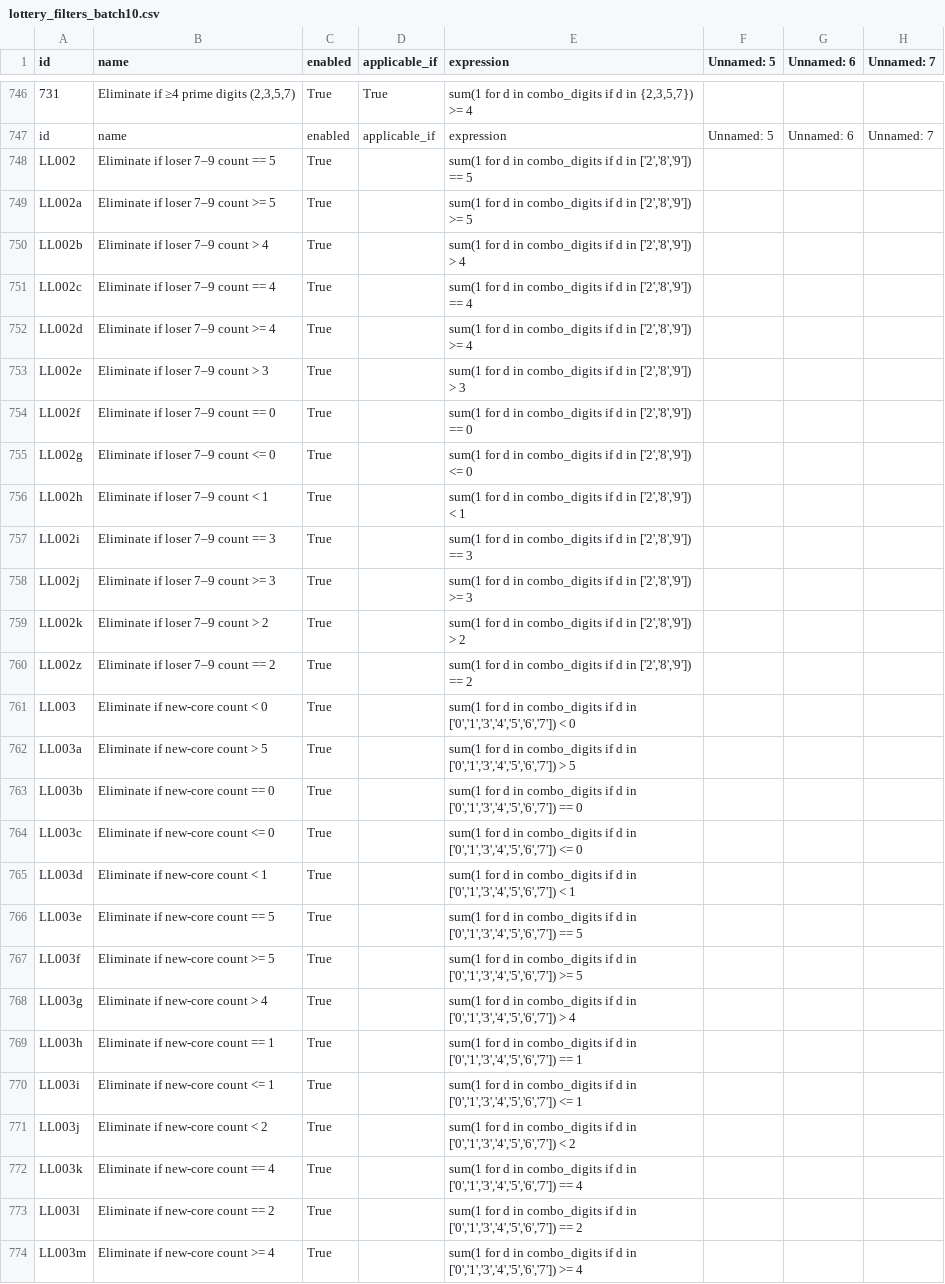
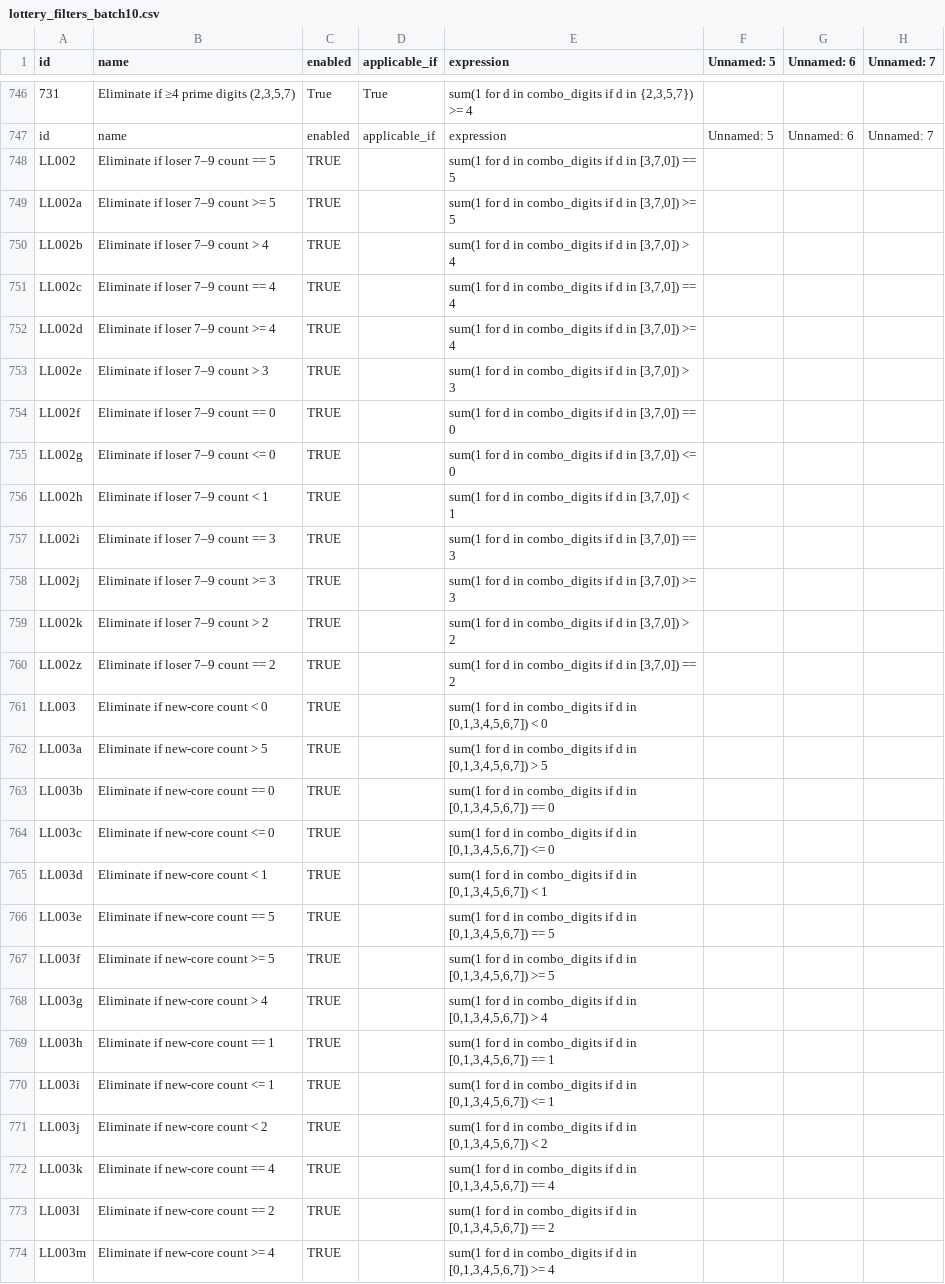
Before and after one commit to wanawin/archeatype, a CSV file: pages/lottery_filters_batch10.csv, drawn as a sheet; only a part is shown, gaps mark what is left out; the diff covers the shown part only; the diff names each change by its address in the sheet, - before the commit and + after, or states it on an @@ line.

Commit message:
Update lottery_filters_batch10.csv

```diff
--- a/pages/lottery_filters_batch10.csv
+++ b/pages/lottery_filters_batch10.csv
-C748:C774 (enabled): True
+C748:C774 (enabled): TRUE
-E748 (expression): …d in ['2','8','9']) == 5
+E748 (expression): …d in [3,7,0]) == 5
-E749 (expression): …d in ['2','8','9']) >= 5
+E749 (expression): …d in [3,7,0]) >= 5
-E750 (expression): …d in ['2','8','9']) > 4
+E750 (expression): …d in [3,7,0]) > 4
-E751 (expression): …d in ['2','8','9']) == 4
+E751 (expression): …d in [3,7,0]) == 4
-E752 (expression): …d in ['2','8','9']) >= 4
+E752 (expression): …d in [3,7,0]) >= 4
-E753 (expression): …d in ['2','8','9']) > 3
+E753 (expression): …d in [3,7,0]) > 3
-E754 (expression): …d in ['2','8','9']) == 0
+E754 (expression): …d in [3,7,0]) == 0
-E755 (expression): …d in ['2','8','9']) <= 0
+E755 (expression): …d in [3,7,0]) <= 0
-E756 (expression): …d in ['2','8','9']) < 1
+E756 (expression): …d in [3,7,0]) < 1
-E757 (expression): …d in ['2','8','9']) == 3
+E757 (expression): …d in [3,7,0]) == 3
-E758 (expression): …d in ['2','8','9']) >= 3
+E758 (expression): …d in [3,7,0]) >= 3
-E759 (expression): …d in ['2','8','9']) > 2
+E759 (expression): …d in [3,7,0]) > 2
-E760 (expression): …d in ['2','8','9']) == 2
+E760 (expression): …d in [3,7,0]) == 2
-E761 (expression): …d in ['0','1','3','4','5','6','7']) < 0
+E761 (expression): …d in [0,1,3,4,5,6,7]) < 0
-E762 (expression): …d in ['0','1','3','4','5','6','7']) > 5
+E762 (expression): …d in [0,1,3,4,5,6,7]) > 5
-E763 (expression): …d in ['0','1','3','4','5','6','7']) == 0
+E763 (expression): …d in [0,1,3,4,5,6,7]) == 0
-E764 (expression): …d in ['0','1','3','4','5','6','7']) <= 0
+E764 (expression): …d in [0,1,3,4,5,6,7]) <= 0
-E765 (expression): …d in ['0','1','3','4','5','6','7']) < 1
+E765 (expression): …d in [0,1,3,4,5,6,7]) < 1
-E766 (expression): …d in ['0','1','3','4','5','6','7']) == 5
+E766 (expression): …d in [0,1,3,4,5,6,7]) == 5
-E767 (expression): …d in ['0','1','3','4','5','6','7']) >= 5
+E767 (expression): …d in [0,1,3,4,5,6,7]) >= 5
-E768 (expression): …d in ['0','1','3','4','5','6','7']) > 4
+E768 (expression): …d in [0,1,3,4,5,6,7]) > 4
-E769 (expression): …d in ['0','1','3','4','5','6','7']) == 1
+E769 (expression): …d in [0,1,3,4,5,6,7]) == 1
-E770 (expression): …d in ['0','1','3','4','5','6','7']) <= 1
+E770 (expression): …d in [0,1,3,4,5,6,7]) <= 1
-E771 (expression): …d in ['0','1','3','4','5','6','7']) < 2
+E771 (expression): …d in [0,1,3,4,5,6,7]) < 2
-E772 (expression): …d in ['0','1','3','4','5','6','7']) == 4
+E772 (expression): …d in [0,1,3,4,5,6,7]) == 4
-E773 (expression): …d in ['0','1','3','4','5','6','7']) == 2
+E773 (expression): …d in [0,1,3,4,5,6,7]) == 2
-E774 (expression): …d in ['0','1','3','4','5','6','7']) >= 4
+E774 (expression): …d in [0,1,3,4,5,6,7]) >= 4
```
Also changed, not shown: 93 edited cells elsewhere in this file.
